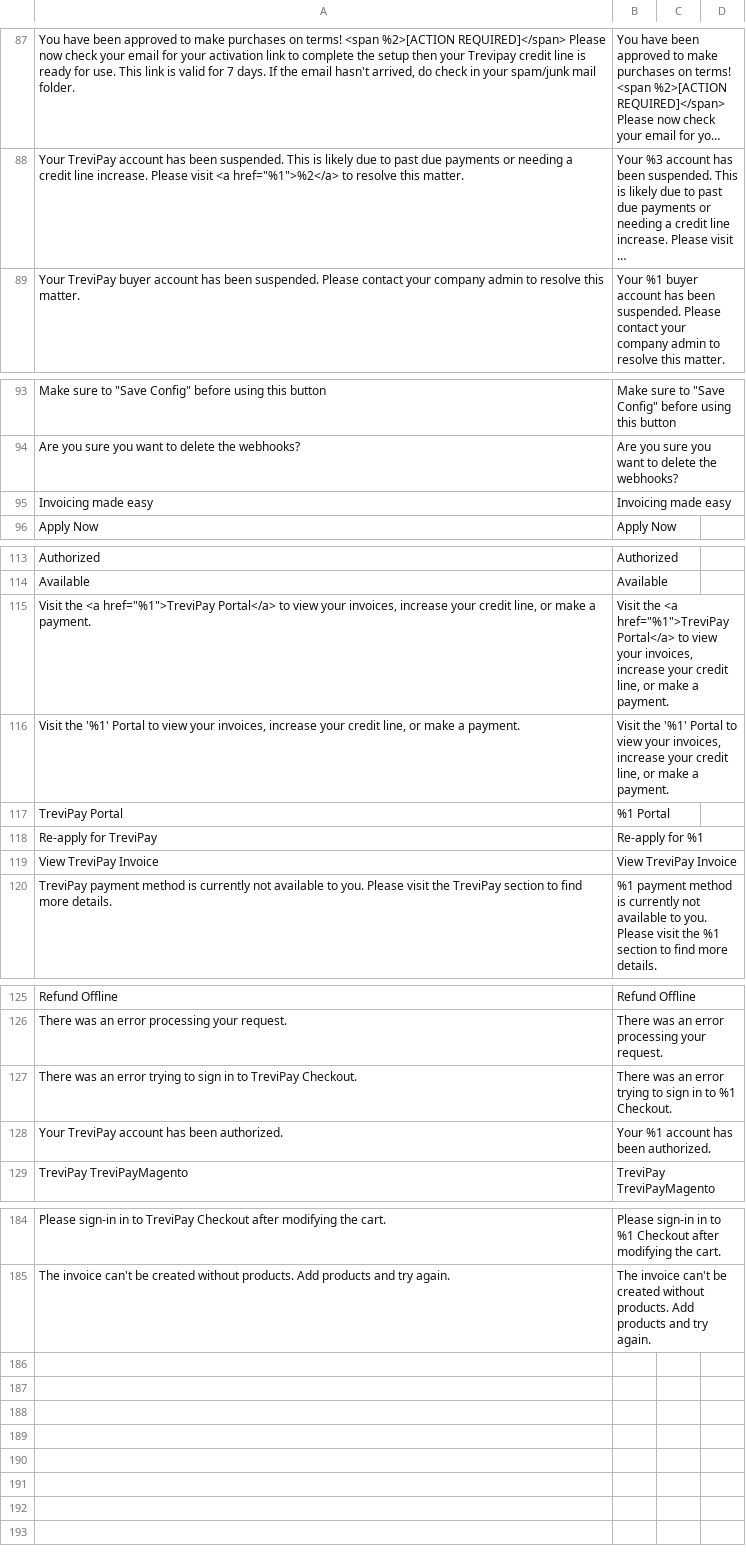
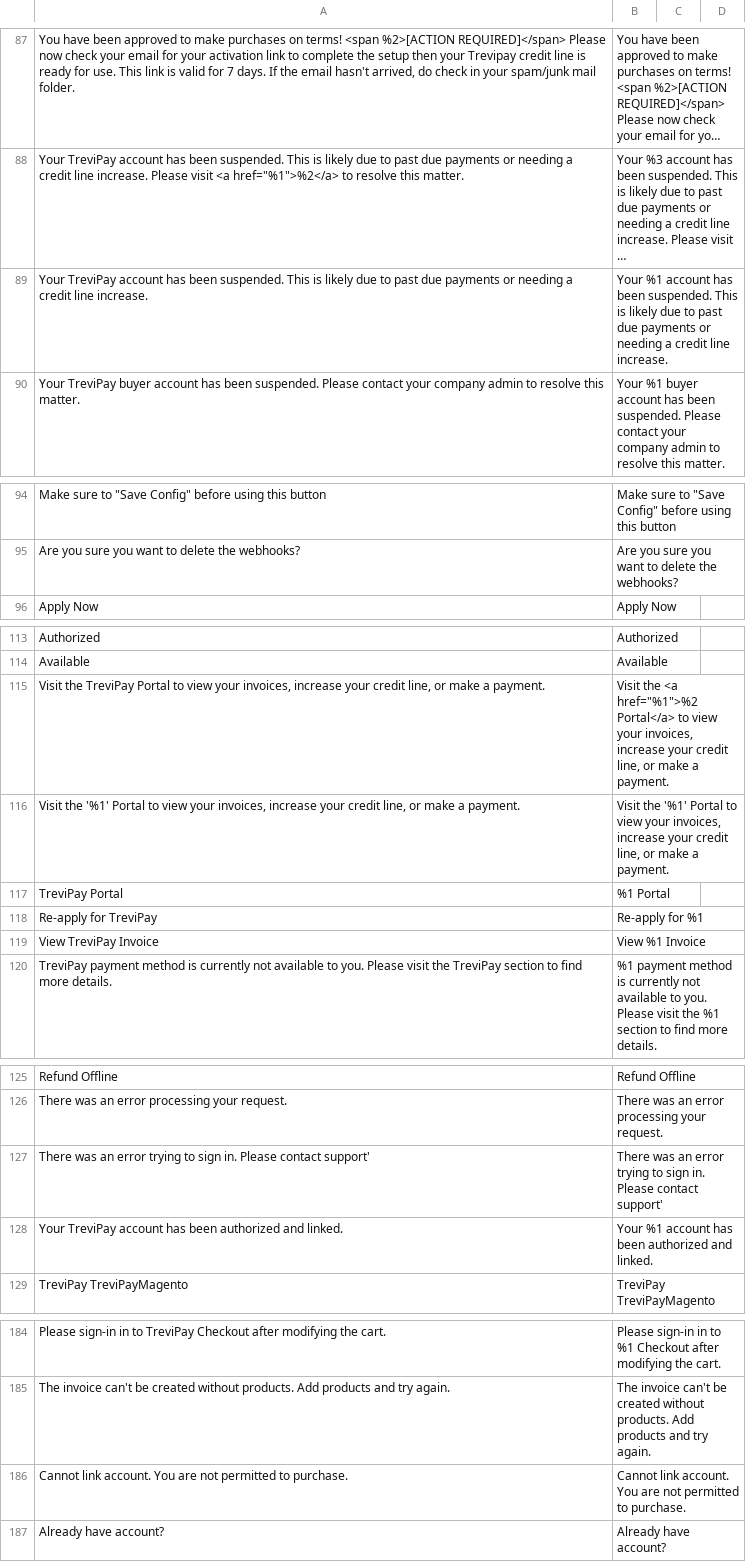
Before and after one commit to trevipay/trevipay-magento2, a CSV file: i18n/en_US.csv, drawn as a sheet; only a part is shown, gaps mark what is left out; long unchanged cells end in …; removed rows and columns are numbered as before the commit, all else as after; the diff covers the shown part only; the diff names each change by its address in the sheet, - before the commit and + after, or states it on an @@ line.

```diff
--- a/i18n/en_US.csv
+++ b/i18n/en_US.csv
+row 89: Your TreviPay account has been suspended. This is likely due to past due payments or needing a credit line increase. | Your %1 account has been suspended. This is likely due to past due payments or needing a credit line increase.
-row 95: Invoicing made easy | Invoicing made easy
-A115: Visit the <a href="%1">TreviPay Portal</a> to view…
+A115: Visit the TreviPay Portal to view…
-B115: …the <a href="%1">TreviPay Portal</a> to…
+B115: …the <a href="%1">%2 Portal</a> to…
-B119: View TreviPay Invoice
+B119: View %1 Invoice
-row 127: There was an error trying to sign in to TreviPay Checkout. | There was an error trying to sign in to %1 Checkout.
+row 127: There was an error trying to sign in. Please contact support' | There was an error trying to sign in. Please contact support'
-A128: …has been authorized.
+A128: …has been authorized and linked.
-B128: Your %1 account has been authorized.
+B128: Your %1 account has been authorized and linked.
+row 186: Cannot link account. You are not permitted to purchase. | Cannot link account. You are not permitted to purchase.
+row 187: Already have account? | Already have account?
```
Also changed, not shown: 2 edited cells elsewhere in this file, i18n/de_DE.csv, i18n/es_ES.csv, 39 other files.
